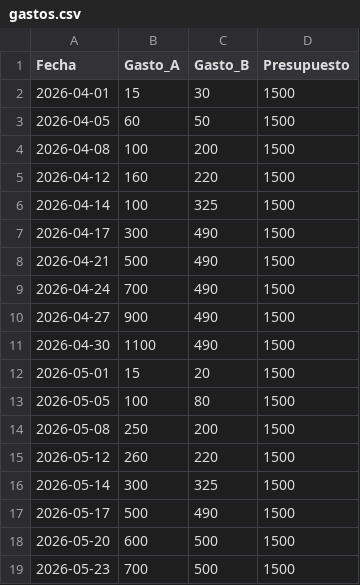
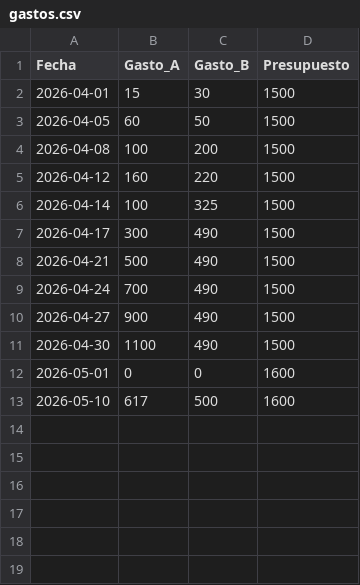
Before and after one commit to xigoa/spendings, a CSV file: gastos.csv, drawn as a sheet.

Commit message:
Update gastos.csv

```diff
--- a/gastos.csv
+++ b/gastos.csv
@@ -11,9 +11,3 @@ Fecha,Gasto_A,Gasto_B,Presupuesto
 2026-04-30,1100,490,1500
-2026-05-01,15,20,1500
-2026-05-05,100,80,1500
-2026-05-08,250,200,1500
-2026-05-12,260,220,1500
-2026-05-14,300,325,1500
-2026-05-17,500,490,1500
-2026-05-20,600,500,1500
-2026-05-23,700,500,1500
+2026-05-01,0,0,1600
+2026-05-10,617,500,1600
```
